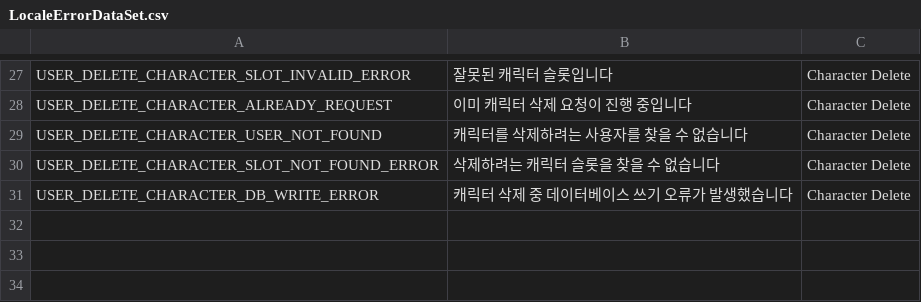
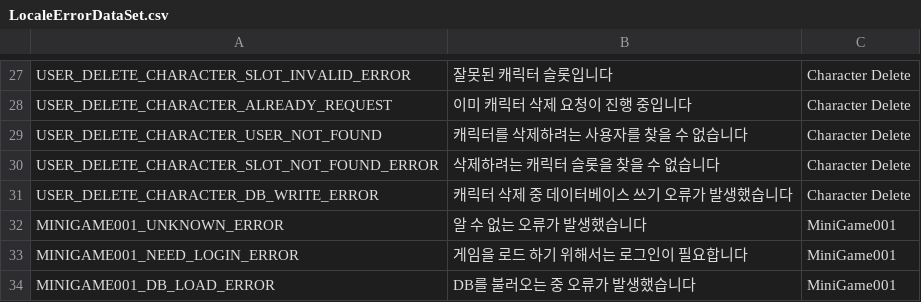
Before and after one commit to dek0058/MScannot206, a CSV file: RootDesk/MyDesk/Locale/LocaleErrorDataSet.csv, drawn as a sheet; only a part is shown, gaps mark what is left out; the diff names each change by its address in the sheet, - before the commit and + after, or states it on an @@ line.

```diff
--- a/RootDesk/MyDesk/Locale/LocaleErrorDataSet.csv
+++ b/RootDesk/MyDesk/Locale/LocaleErrorDataSet.csv
+row 32: MINIGAME001_UNKNOWN_ERROR | 알 수 없는 오류가 발생했습니다 | MiniGame001
+row 33: MINIGAME001_NEED_LOGIN_ERROR | 게임을 로드 하기 위해서는 로그인이 필요합니다 | MiniGame001
+row 34: MINIGAME001_DB_LOAD_ERROR | DB를 불러오는 중 오류가 발생했습니다 | MiniGame001
```
Also changed, not shown: RootDesk/MyDesk/Table/CharacterEquipItemTable.csv, 54 other files.
